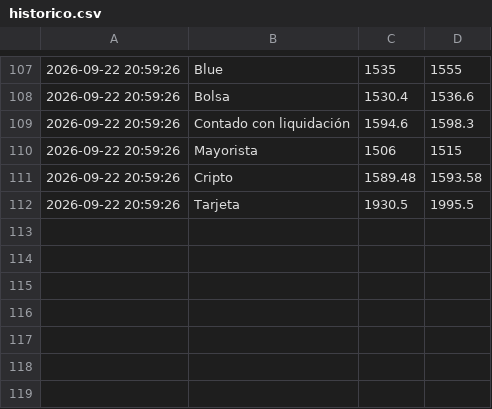
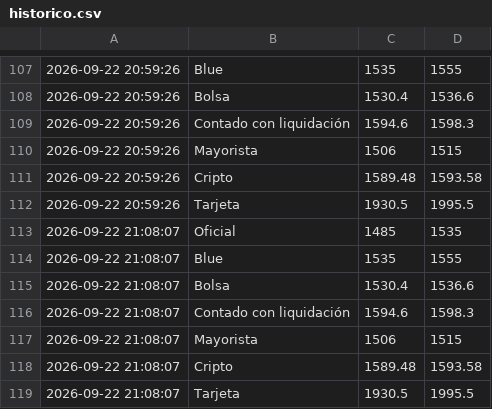
Before and after one commit to AlexisRobledoo/cotizador-dolar-ar, a CSV file: historico.csv, drawn as a sheet; only a part is shown, gaps mark what is left out; the diff names each change by its address in the sheet, - before the commit and + after, or states it on an @@ line.

```diff
--- a/historico.csv
+++ b/historico.csv
+row 113: 2026-09-22 21:08:07 | Oficial | 1485 | 1535
+row 114: 2026-09-22 21:08:07 | Blue | 1535 | 1555
+row 115: 2026-09-22 21:08:07 | Bolsa | 1530.4 | 1536.6
+row 116: 2026-09-22 21:08:07 | Contado con liquidación | 1594.6 | 1598.3
+row 117: 2026-09-22 21:08:07 | Mayorista | 1506 | 1515
+row 118: 2026-09-22 21:08:07 | Cripto | 1589.48 | 1593.58
+row 119: 2026-09-22 21:08:07 | Tarjeta | 1930.5 | 1995.5
```
